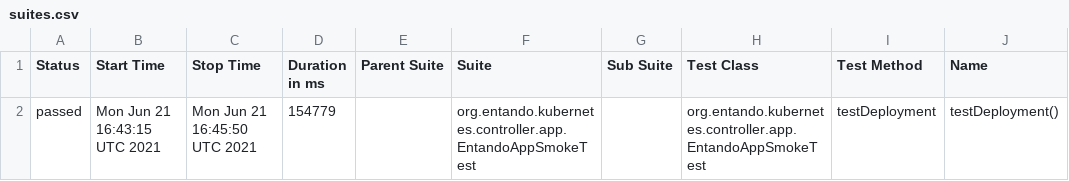
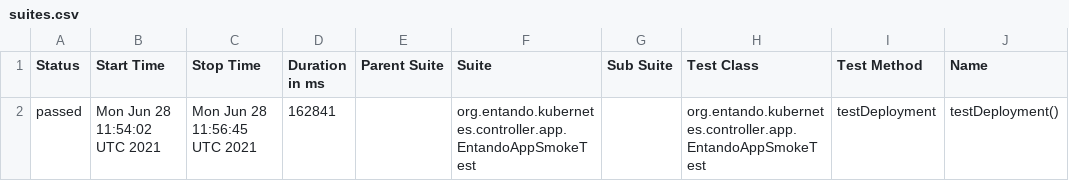
Before and after one commit to entando-k8s/devops-results-06-07-2021, a CSV file: entando-k8s-app-controller/PR-32/allure-smoke-reports/data/suites.csv, drawn as a sheet; only a part is shown; the diff names each change by its address in the sheet, - before the commit and + after, or states it on an @@ line.

Commit message:
Publishing files for path entando-k8s-app-controller/PR-32

```diff
--- a/entando-k8s-app-controller/PR-32/allure-smoke-reports/data/suites.csv
+++ b/entando-k8s-app-controller/PR-32/allure-smoke-reports/data/suites.csv
-B2 (Start Time): Mon Jun 21 16:43:15 UTC 2021
+B2 (Start Time): Mon Jun 28 11:54:02 UTC 2021
-C2 (Stop Time): Mon Jun 21 16:45:50 UTC 2021
+C2 (Stop Time): Mon Jun 28 11:56:45 UTC 2021
-D2 (Duration in ms): 154779
+D2 (Duration in ms): 162841
```
Also changed, not shown: 17 other files.
